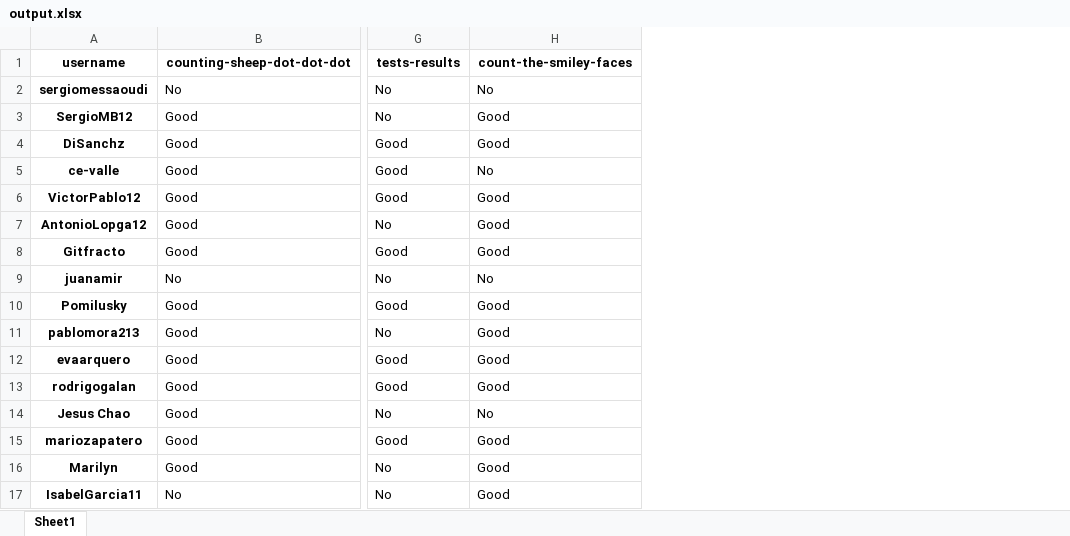
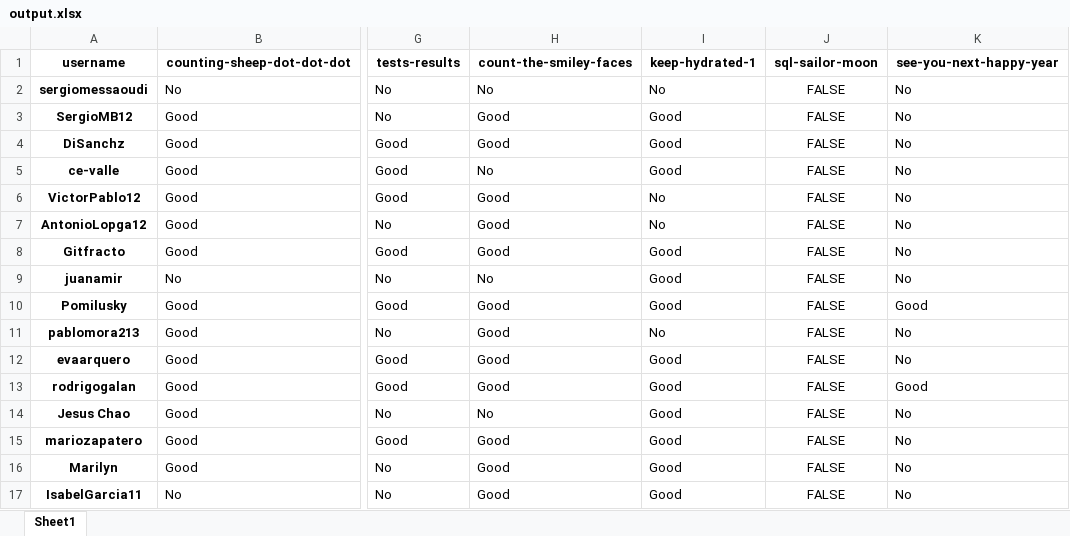
Before and after one commit to PauPerL/codewars-kata-student-correction-ih, an Excel workbook: output/output.xlsx, sheet Sheet1, drawn as a sheet; only a part is shown, gaps mark what is left out; values as stored, in another font and other column widths than the file's, no borders; the diff names each change by its address in the sheet, - before the commit and + after, or states it on an @@ line.

```diff
--- a/output/output.xlsx (sheet Sheet1)
+++ b/output/output.xlsx (sheet Sheet1)
+column I (keep-hydrated-1), rows 2-17: No | Good | Good | Good | No | No | Good | Good | Good | No | Good | Good | Good | Good | Good | Good
+column J (sql-sailor-moon), rows 2-17: all FALSE
+column K (see-you-next-happy-year), rows 2-17: No | No | No | No | No | No | No | No | Good | No | No | Good | No | No | No | No
```
Also changed, not shown: 3 other files.
